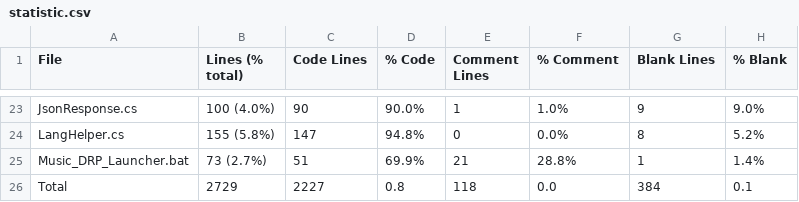
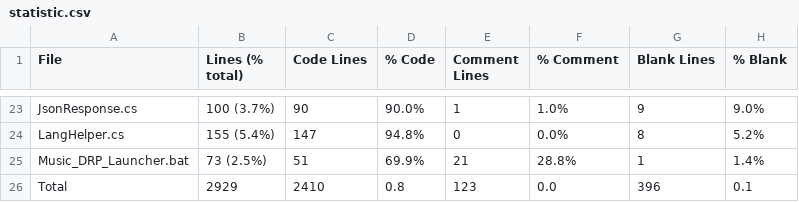
Before and after one commit to jojo2357/Music-Discord-Rich-Presence, a CSV file: statistic.csv, drawn as a sheet; only a part is shown, gaps mark what is left out; the diff covers the shown part only; the diff names each change by its address in the sheet, - before the commit and + after, or states it on an @@ line.

```diff
--- a/statistic.csv
+++ b/statistic.csv
-B23 (Lines (% total)): 100 (4.0%)
+B23 (Lines (% total)): 100 (3.7%)
-B24 (Lines (% total)): 155 (5.8%)
+B24 (Lines (% total)): 155 (5.4%)
-B25 (Lines (% total)): 73 (2.7%)
+B25 (Lines (% total)): 73 (2.5%)
-B26 (Lines (% total)): 2729
+B26 (Lines (% total)): 2929
-C26 (Code Lines): 2227
+C26 (Code Lines): 2410
-E26 (Comment Lines): 118
+E26 (Comment Lines): 123
-G26 (Blank Lines): 384
+G26 (Blank Lines): 396
```
Also changed, not shown: 33 edited cells elsewhere in this file, 33 other files.
